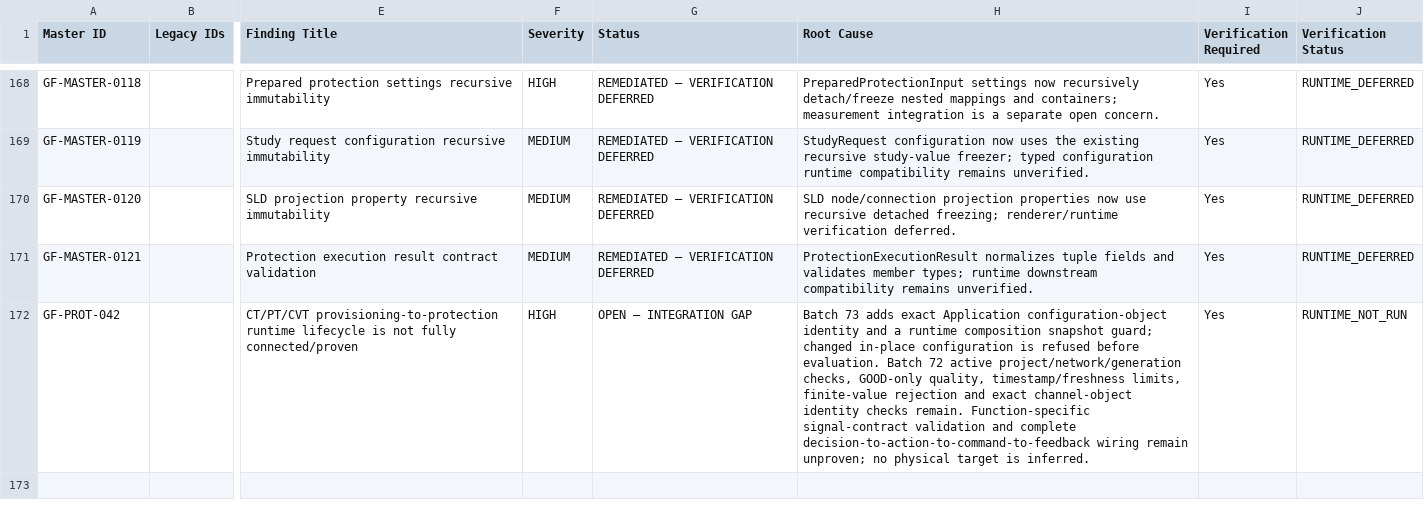
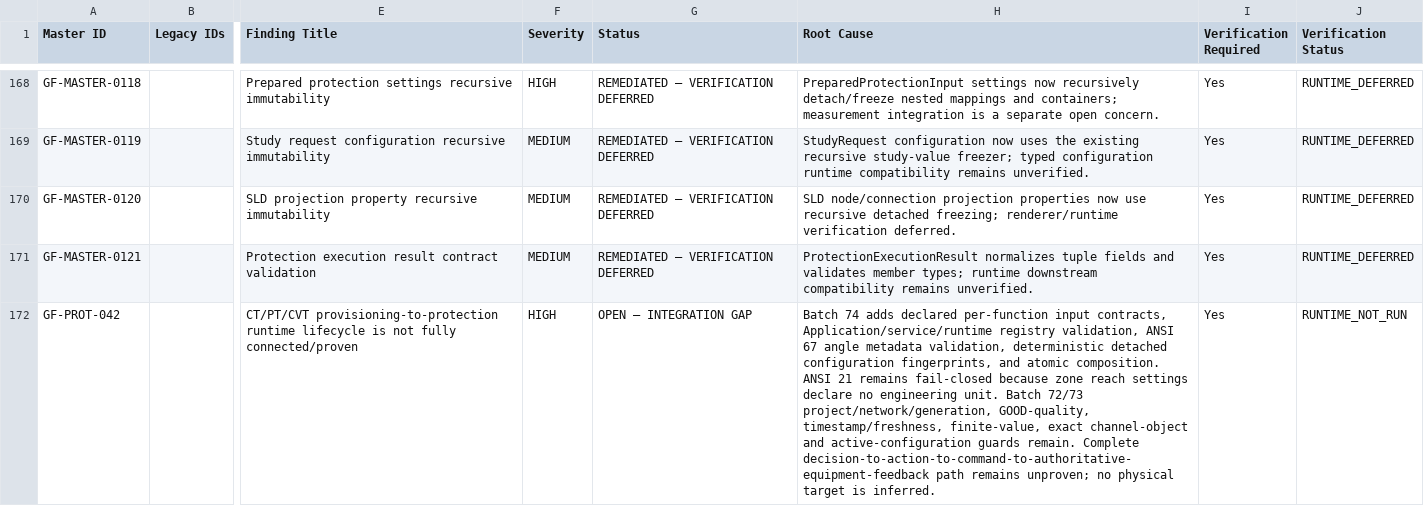
Before and after one commit to SubhenduMishra29/GridForge, a CSV file: audit/MASTER_AUDIT_REGISTER.csv, drawn as a sheet; only a part is shown, gaps mark what is left out; the diff names each change by its address in the sheet, - before the commit and + after, or states it on an @@ line.

Commit message:
Reconcile GF-PROT-042 with Batch 74 source findings

```diff
--- a/audit/MASTER_AUDIT_REGISTER.csv
+++ b/audit/MASTER_AUDIT_REGISTER.csv
-H172 (Root Cause): Batch 73 adds exact Application configuration-object identity and a runtime composition snapshot guard; changed in-place configuration is refused before evaluation. Batch 72 active project/network/generation checks, GOOD-only quality, timestamp/freshness limits, finite-value rejection and exact channel-object identity checks remain. Function-specific signal-contract validation and complete decision-to-action-to-command-to-feedback wiring remain unproven; no…
+H172 (Root Cause): Batch 74 adds declared per-function input contracts, Application/service/runtime registry validation, ANSI 67 angle metadata validation, deterministic detached configuration fingerprints, and atomic composition. ANSI 21 remains fail-closed because zone reach settings declare no engineering unit. Batch 72/73 project/network/generation, GOOD-quality, timestamp/freshness, finite-value, exact channel-object and active-configuration guards remain. Complete decision-to-action-to-command-to-authoritative-equipment-feedback path remains unproven; no…
```
